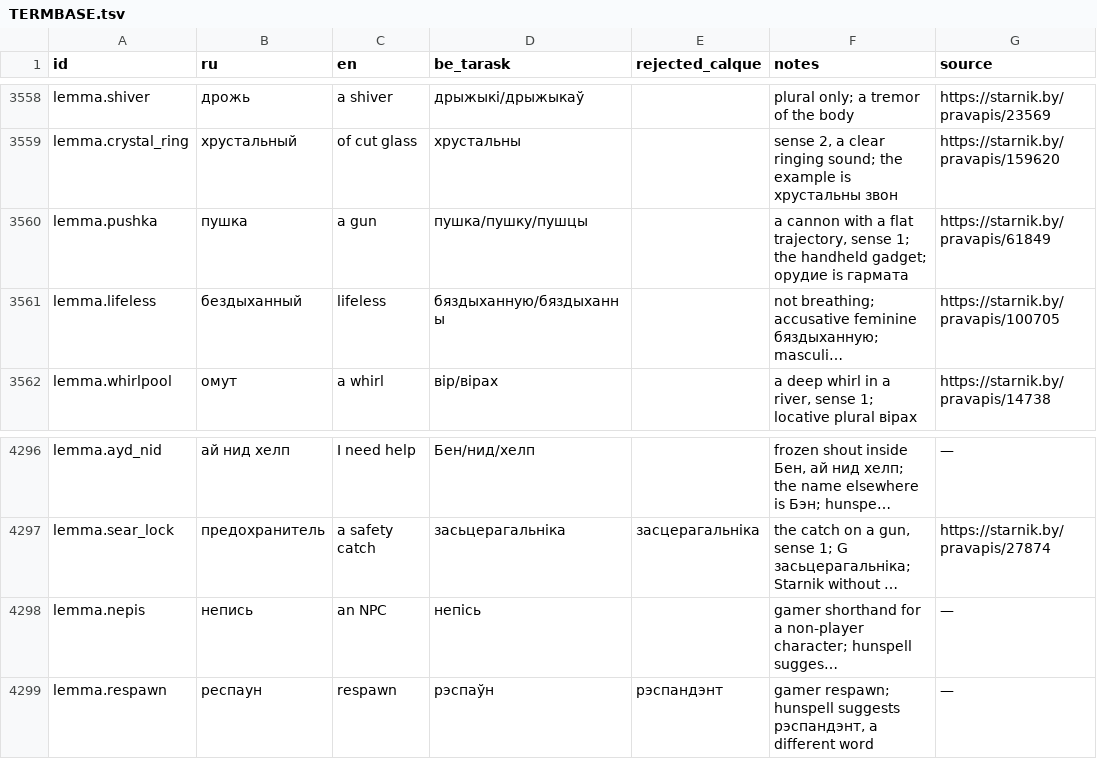
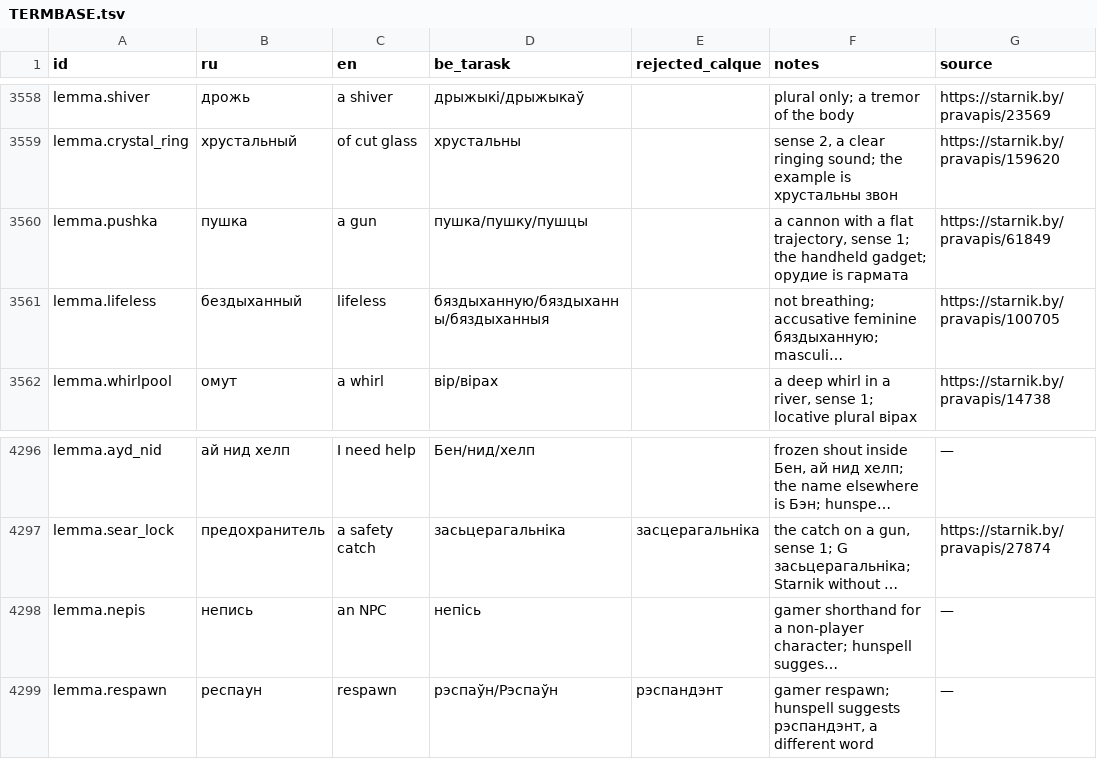
Before and after one commit to siarhei-zavadski/space-rangers-be-translation, a TSV file: TERMBASE.tsv, drawn as a sheet; only a part is shown, gaps mark what is left out; long unchanged cells end in …; the diff names each change by its address in the sheet, - before the commit and + after, or states it on an @@ line.

```diff
--- a/TERMBASE.tsv
+++ b/TERMBASE.tsv
-D3561 (be_tarask): бяздыханную/бяздыханны
+D3561 (be_tarask): бяздыханную/бяздыханны/бяздыханныя
-D4299 (be_tarask): рэспаўн
+D4299 (be_tarask): рэспаўн/Рэспаўн
```
Also changed, not shown: corpus/quests/Testing.qmm.tsv.
